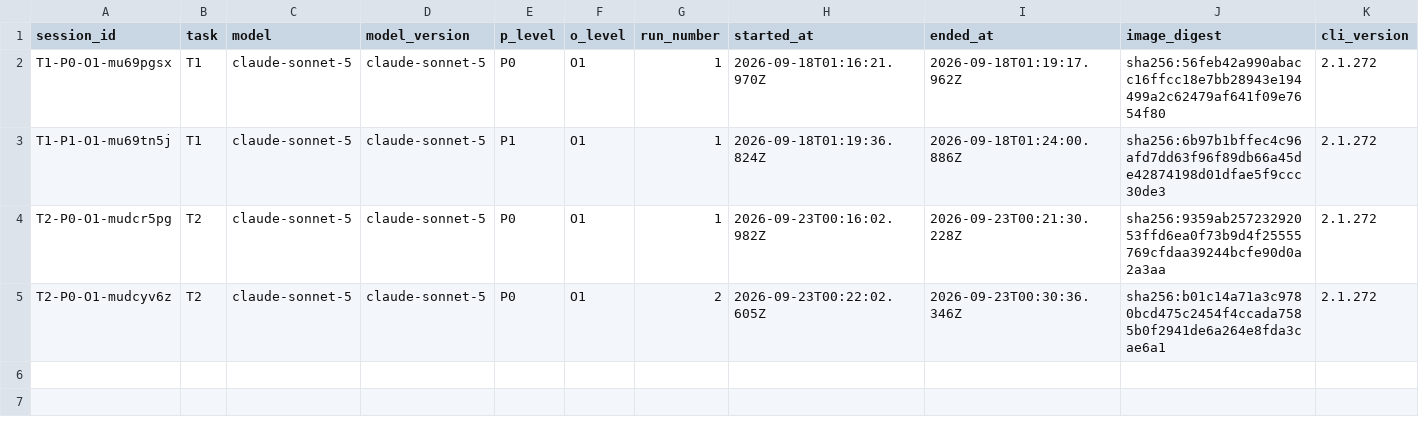
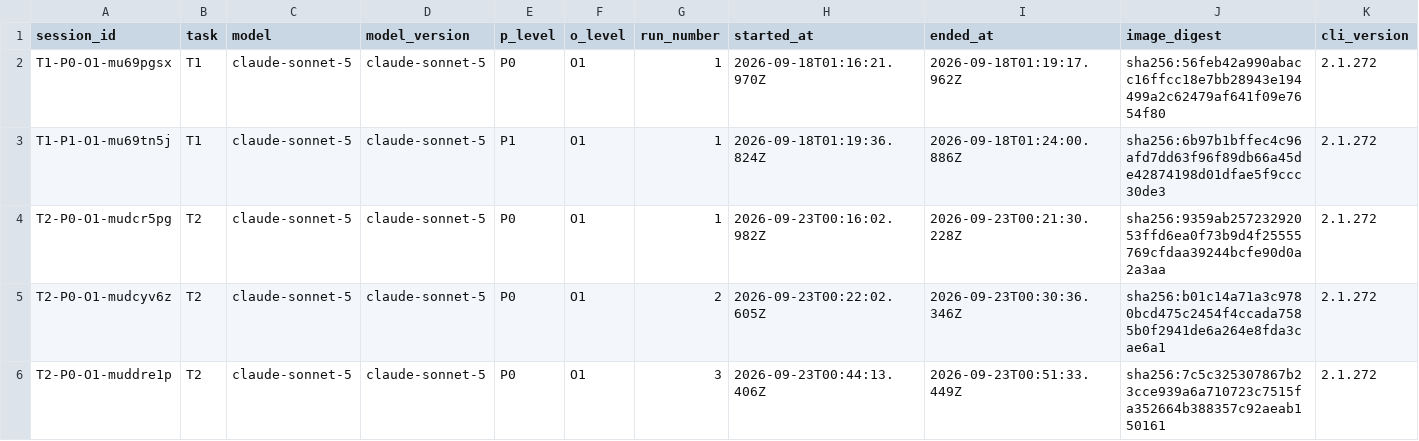
Before and after one commit to FranciscoGSilverio/tcc-2026, a CSV file: resultados.csv, drawn as a sheet; only a part is shown; rows hold the shown columns only; the diff names each change by its address in the sheet, - before the commit and + after, or states it on an @@ line.

```diff
--- a/resultados.csv
+++ b/resultados.csv
+row 6: T2-P0-O1-muddre1p | T2 | claude-sonnet-5 | claude-sonnet-5 | P0 | O1 | 3 | 2026-09-23T00:44:13.406Z | 2026-09-23T00:51:33.449Z | sha256:7c5c325307867b23cce939a6a710723c7515fa352664b388357c92aeab150161 | 2.1.272
```
Also changed, not shown: 1 other file.
